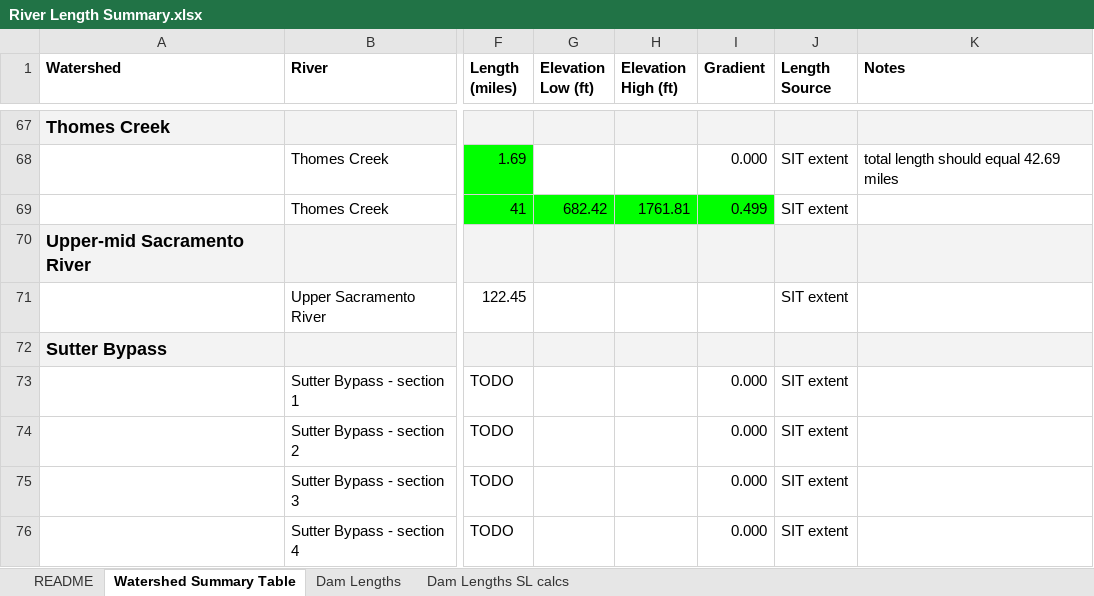
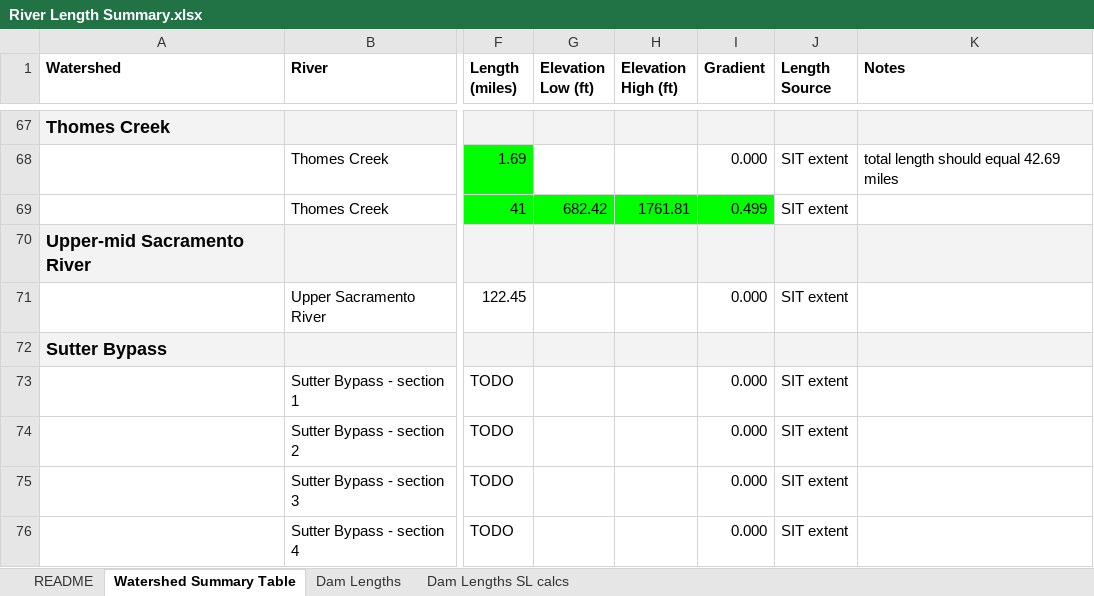
Before and after one commit to Reorienting-to-Recovery/DSMhabitat, an Excel workbook: data-raw/R2R_TMH_habitat_inputs/River Length Summary.xlsx, sheet Watershed Summary Table, drawn as a sheet; only a part is shown, gaps mark what is left out; values as stored, in another font and other column widths than the file's, no borders; the diff names each change by its address in the sheet, - before the commit and + after, or states it on an @@ line.

```diff
--- a/data-raw/R2R_TMH_habitat_inputs/River Length Summary.xlsx (sheet Watershed Summary Table)
+++ b/data-raw/R2R_TMH_habitat_inputs/River Length Summary.xlsx (sheet Watershed Summary Table)
-I71 (Gradient): (empty)
+I71 (Gradient): 0.000
```
Also changed, not shown: 4 other files.
